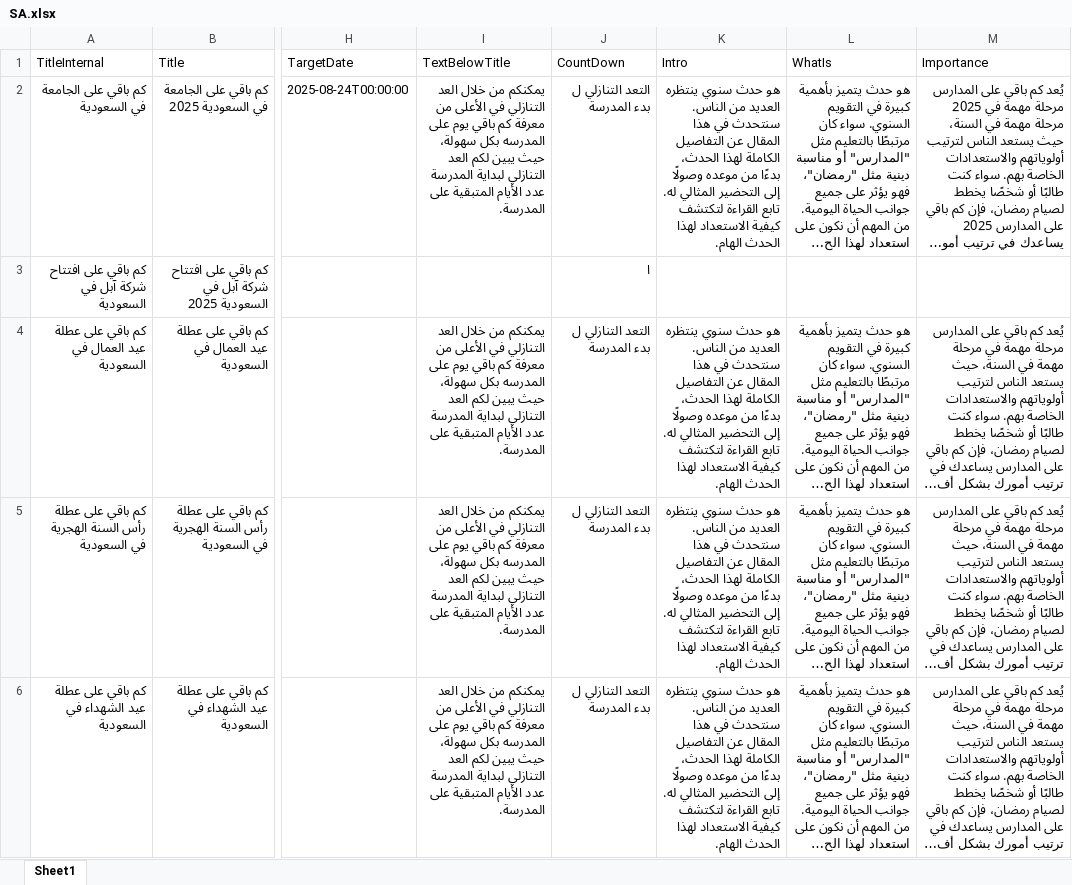
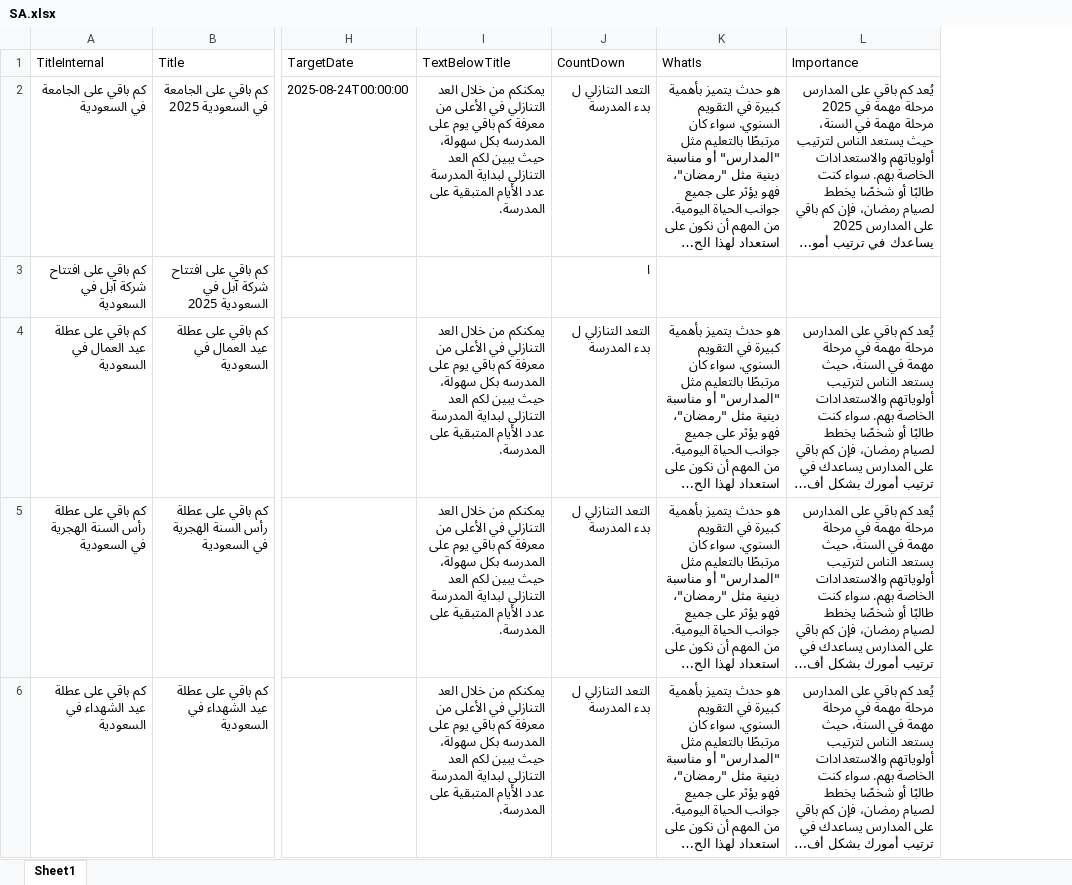
Before and after one commit to fadiakkad/when-is, an Excel workbook: src/Excel/Data/Countries/SA.xlsx, sheet Sheet1, drawn as a sheet; only a part is shown, gaps mark what is left out; long unchanged cells end in …; values as stored, in another font and other column widths than the file's, no borders; the diff names each change by its address in the sheet, - before the commit and + after, or states it on an @@ line.

```diff
--- a/src/Excel/Data/Countries/SA.xlsx (sheet Sheet1)
+++ b/src/Excel/Data/Countries/SA.xlsx (sheet Sheet1)
-column K (Intro), rows 2-6: هو حدث سنوي ينتظره العديد من الناس. سنتحدث في هذا المقال عن التفاصيل الكاملة لهذا الحدث، بدءًا من موعده وصولًا إلى التحضير المثالي له. تابع القراءة لتكتشف كيفية الاستعداد لهذا الحدث الهام. |  | هو حدث سنوي ينتظره العديد من الناس. سنتحدث في هذا المقال عن التفاصيل الكاملة لهذا الحدث، بدءًا من موعده وصولًا إلى التحضير المثالي له. تابع القراءة لتكتشف كيفية الاستعداد لهذا الحدث الهام. | هو حدث سنوي ينتظره العديد من الناس. سنتحدث في هذا المقال عن التفاصيل الكاملة لهذا الحدث، بدءًا من موعده وصولًا إلى التحضير المثالي له. تابع القراءة لتكتشف كيفية الاستعداد لهذا الحدث الهام. | هو حدث سنوي ينتظره العديد من الناس. سنتحدث في هذا المقال عن التفاصيل الكاملة لهذا الحدث، بدءًا من موعده وصولًا إلى التحضير المثالي له. تابع القراءة لتكتشف كيفية الاستعداد لهذا الحدث الهام.
```
Also changed, not shown: src/Excel/Data/Countries/SY.xlsx, src/Excel/Data/Countries/eg.xlsx, 13 other files.
